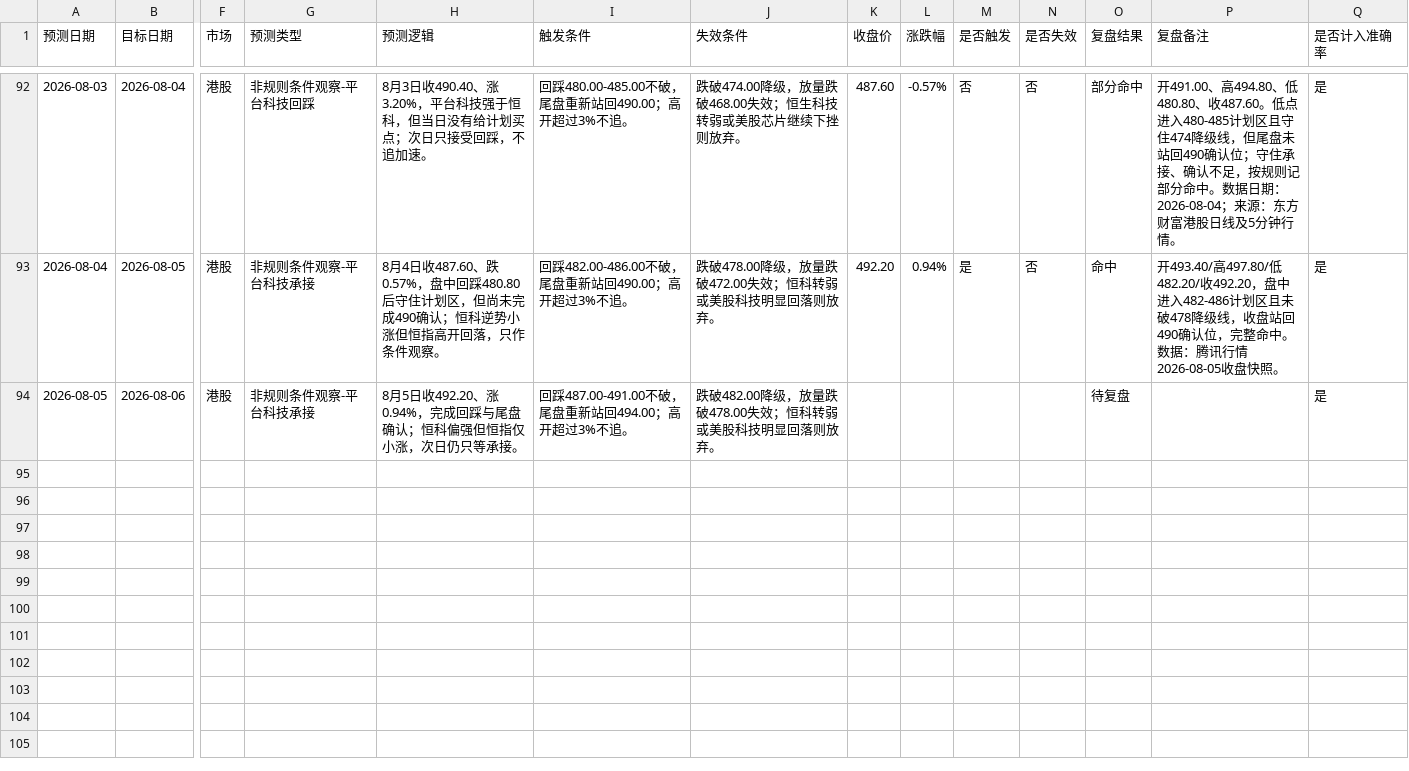
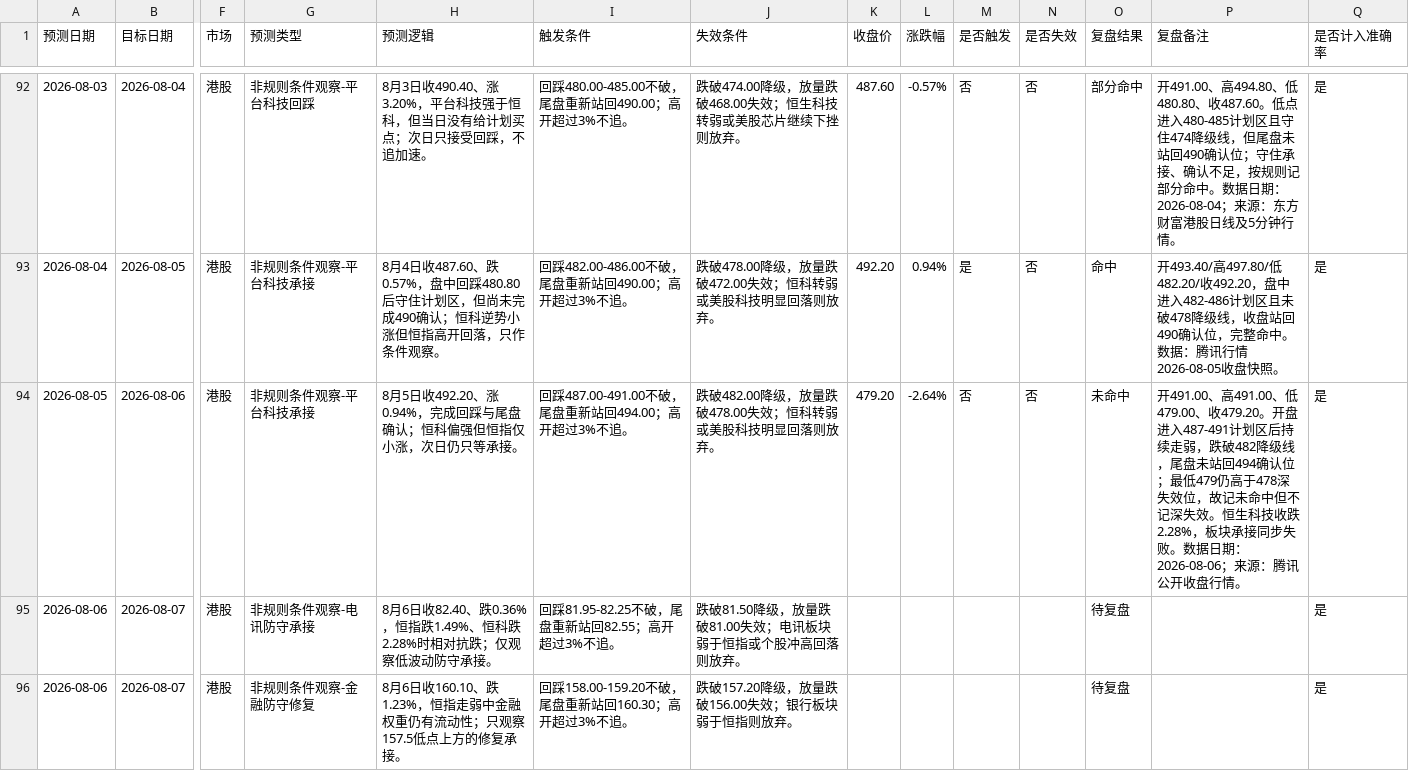
Before and after one commit to yuey4654-ux/stock, a CSV file: prediction_tracking/hk_daily_predictions.csv, drawn as a sheet; only a part is shown, gaps mark what is left out; rows hold the shown columns only; the diff covers the shown part only; the diff names each change by its address in the sheet, - before the commit and + after, or states it on an @@ line.

```diff
--- a/prediction_tracking/hk_daily_predictions.csv
+++ b/prediction_tracking/hk_daily_predictions.csv
-K94 (收盘价): (empty)
+K94 (收盘价): 479.20
-L94 (涨跌幅): (empty)
+L94 (涨跌幅): -2.64%
-M94 (是否触发): (empty)
+M94 (是否触发): 否
-N94 (是否失效): (empty)
+N94 (是否失效): 否
-O94 (复盘结果): 待复盘
+O94 (复盘结果): 未命中
-P94 (复盘备注): (empty)
+P94 (复盘备注): 开491.00、高491.00、低479.00、收479.20。开盘进入487-491计划区后持续走弱，跌破482降级线，尾盘未站回494确认位；最低479仍高于478深失效位，故记未命中但不记深失效。恒生科技收跌2.28%，板块承接同步失败。数据日期：2026-08-06；来源：腾讯公开收盘行情。
+row 95: 2026-08-06 | 2026-08-07 | 港股 | 非规则条件观察-电讯防守承接 | 8月6日收82.40、跌0.36%，恒指跌1.49%、恒科跌2.28%时相对抗跌；仅观察低波动防守承接。 | 回踩81.95-82.25不破，尾盘重新站回82.55；高开超过3%不追。 | 跌破81.50降级，放量跌破81.00失效；电讯板块弱于恒指或个股冲高回落则放弃。 |  |  |  |  | 待复盘 |  | 是
+row 96: 2026-08-06 | 2026-08-07 | 港股 | 非规则条件观察-金融防守修复 | 8月6日收160.10、跌1.23%，恒指走弱中金融权重仍有流动性；只观察157.5低点上方的修复承接。 | 回踩158.00-159.20不破，尾盘重新站回160.30；高开超过3%不追。 | 跌破157.20降级，放量跌破156.00失效；银行板块弱于恒指则放弃。 |  |  |  |  | 待复盘 |  | 是
```
Also changed, not shown: 3 added rows elsewhere in this file, prediction_tracking/daily_predictions.csv, prediction_tracking/daily_review_summary.csv, 10 other files.
